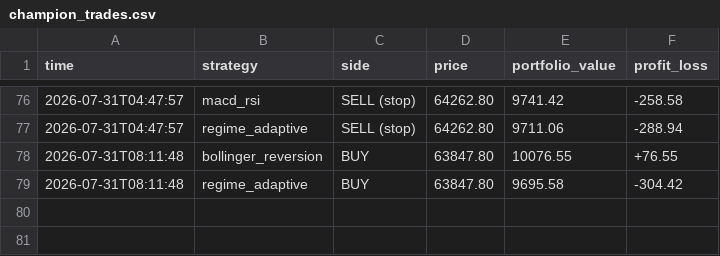
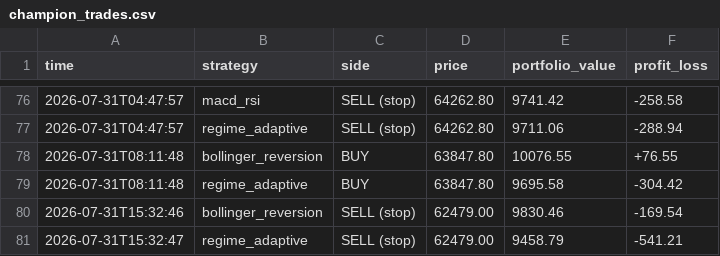
Before and after one commit to tahseenbus/trading-bot, a CSV file: champion_trades.csv, drawn as a sheet; only a part is shown, gaps mark what is left out; the diff names each change by its address in the sheet, - before the commit and + after, or states it on an @@ line.

```diff
--- a/champion_trades.csv
+++ b/champion_trades.csv
+row 80: 2026-07-31T15:32:46 | bollinger_reversion | SELL (stop) | 62479.00 | 9830.46 | -169.54
+row 81: 2026-07-31T15:32:47 | regime_adaptive | SELL (stop) | 62479.00 | 9458.79 | -541.21
```
Also changed, not shown: trades.csv, 2 other files.
